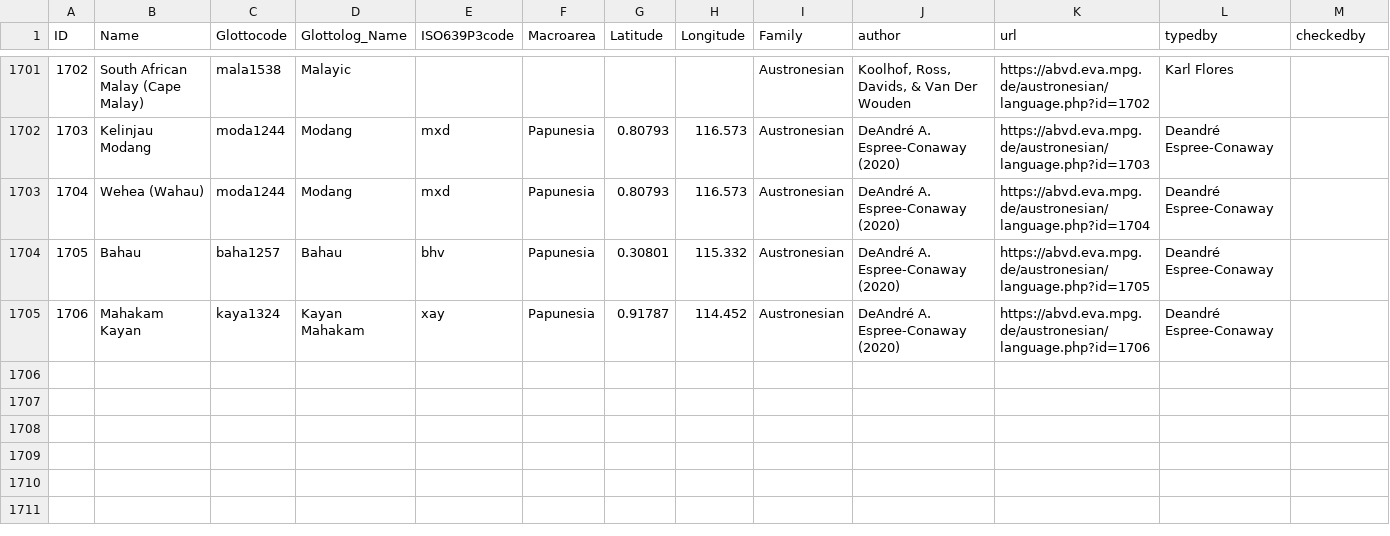
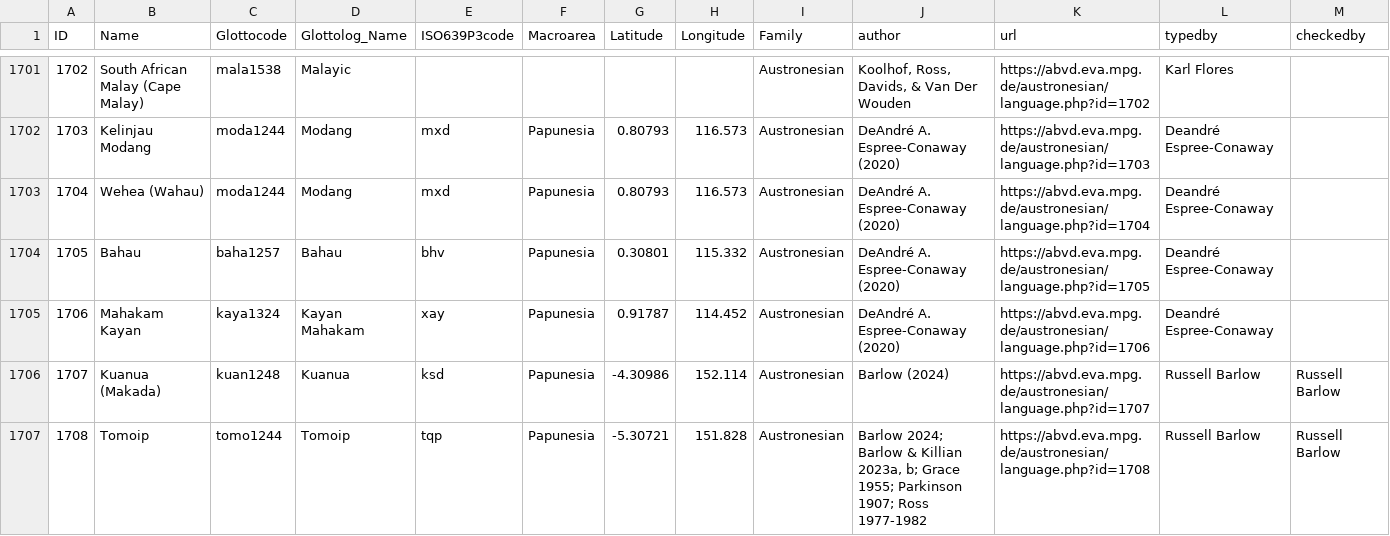
Before and after one commit to lexibank/abvd, a CSV file: cldf/languages.csv, drawn as a sheet; only a part is shown, gaps mark what is left out; rows hold the shown columns only; the diff names each change by its address in the sheet, - before the commit and + after, or states it on an @@ line.

Commit message:
rebuild

```diff
--- a/cldf/languages.csv
+++ b/cldf/languages.csv
+row 1706: 1707 | Kuanua (Makada) | kuan1248 | Kuanua | ksd | Papunesia | -4.30986 | 152.114 | Austronesian | Barlow (2024) | https://abvd.eva.mpg.de/austronesian/language.php?id=1707 | Russell Barlow | Russell Barlow
+row 1707: 1708 | Tomoip | tomo1244 | Tomoip | tqp | Papunesia | -5.30721 | 151.828 | Austronesian | Barlow 2024; Barlow & Killian 2023a, b; Grace 1955; Parkinson 1907; Ross 1977-1982 | https://abvd.eva.mpg.de/austronesian/language.php?id=1708 | Russell Barlow | Russell Barlow
```
